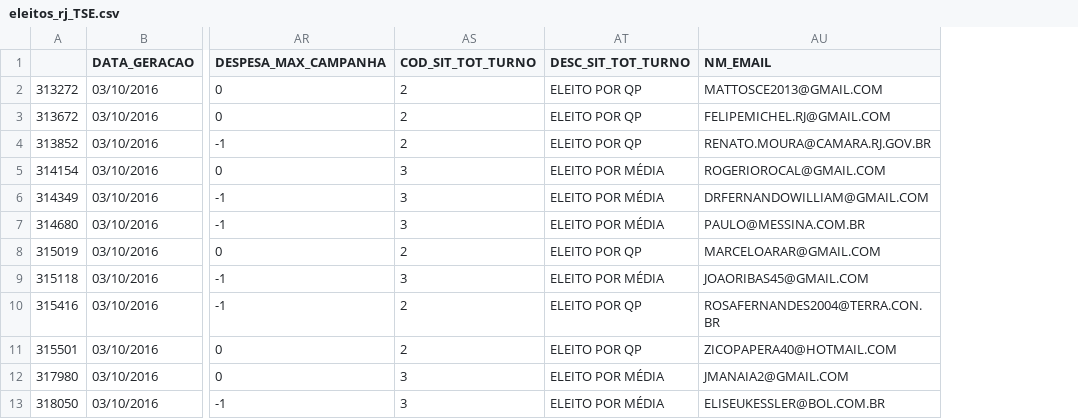
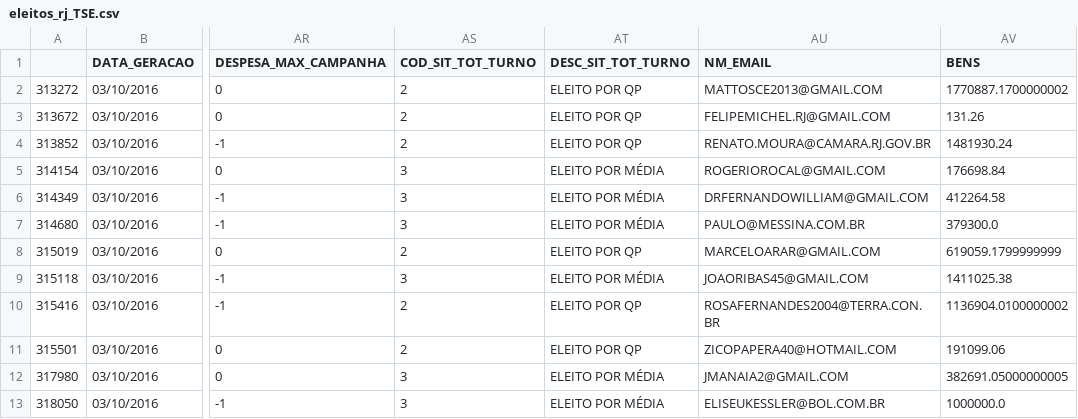
Before and after one commit to database-RJ/2016.01---Representatidade-Vereadores-RJ, a CSV file: data/eleitos_rj_TSE.csv, drawn as a sheet; only a part is shown, gaps mark what is left out; the diff names each change by its address in the sheet, - before the commit and + after, or states it on an @@ line.

Commit message:
csv com todas as infos do tse dos vereadores eleitos e seu total de bens. O notebook que isso foi feito vai junto

```diff
--- a/data/eleitos_rj_TSE.csv
+++ b/data/eleitos_rj_TSE.csv
+column AV (BENS), rows 2-13: 1770887.1700000002 | 131.26 | 1481930.24 | 176698.84 | 412264.58 | 379300.0 | 619059.1799999999 | 1411025.38 | 1136904.0100000002 | 191099.06 | 382691.05000000005 | 1000000.0
```
Also changed, not shown: 1 other file.
